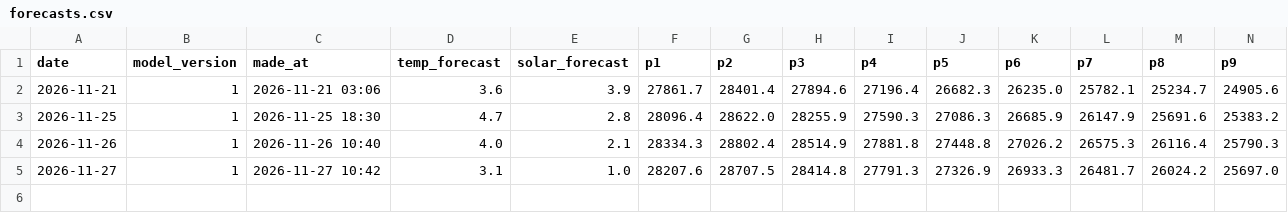
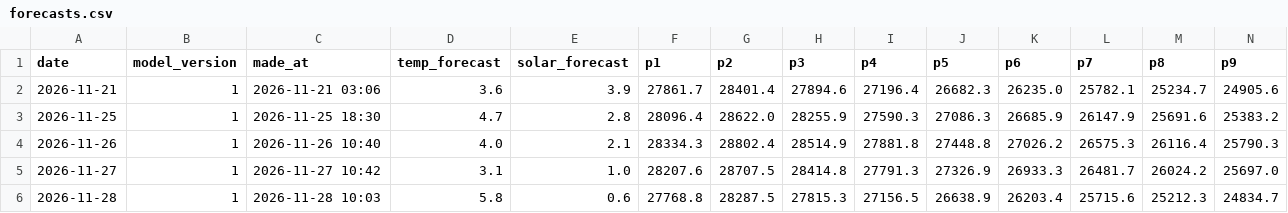
Before and after one commit to Onafuwadav/uk-electricity-demand-forecast, a CSV file: live/forecasts.csv, drawn as a sheet; only a part is shown; rows hold the shown columns only; the diff names each change by its address in the sheet, - before the commit and + after, or states it on an @@ line.

```diff
--- a/live/forecasts.csv
+++ b/live/forecasts.csv
+row 6: 2026-11-28 | 1 | 2026-11-28 10:03 | 5.8 | 0.6 | 27768.8 | 28287.5 | 27815.3 | 27156.5 | 26638.9 | 26203.4 | 25715.6 | 25212.3 | 24834.7
```
Also changed, not shown: live/history.csv, live/weather.csv, 1 other file.
